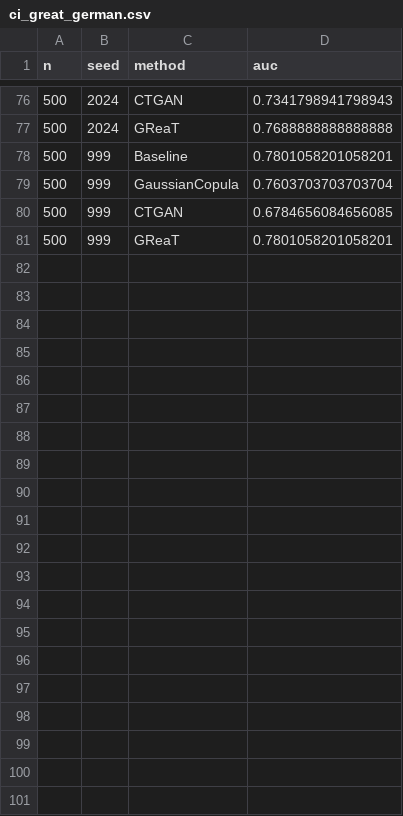
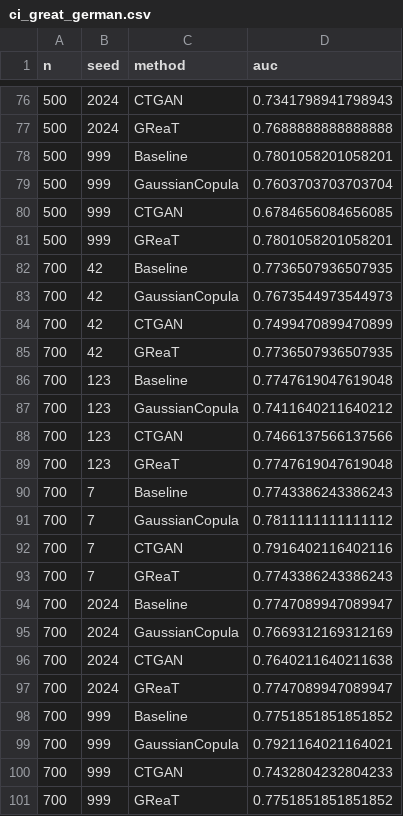
Before and after one commit to adityapt/llmsynth, a CSV file: results/ci_great_german.csv, drawn as a sheet; only a part is shown, gaps mark what is left out.

```diff
--- a/results/ci_great_german.csv
+++ b/results/ci_great_german.csv
@@ -81 +81,21 @@ n,seed,method,auc
 500,999,GReaT,0.7801058201058201
+700,42,Baseline,0.7736507936507935
+700,42,GaussianCopula,0.7673544973544973
+700,42,CTGAN,0.7499470899470899
+700,42,GReaT,0.7736507936507935
+700,123,Baseline,0.7747619047619048
+700,123,GaussianCopula,0.7411640211640212
+700,123,CTGAN,0.7466137566137566
+700,123,GReaT,0.7747619047619048
+700,7,Baseline,0.7743386243386243
+700,7,GaussianCopula,0.7811111111111112
+700,7,CTGAN,0.7916402116402116
+700,7,GReaT,0.7743386243386243
+700,2024,Baseline,0.7747089947089947
+700,2024,GaussianCopula,0.7669312169312169
+700,2024,CTGAN,0.7640211640211638
+700,2024,GReaT,0.7747089947089947
+700,999,Baseline,0.7751851851851852
+700,999,GaussianCopula,0.7921164021164021
+700,999,CTGAN,0.7432804232804233
+700,999,GReaT,0.7751851851851852
```
Also changed, not shown: 2 other files.
